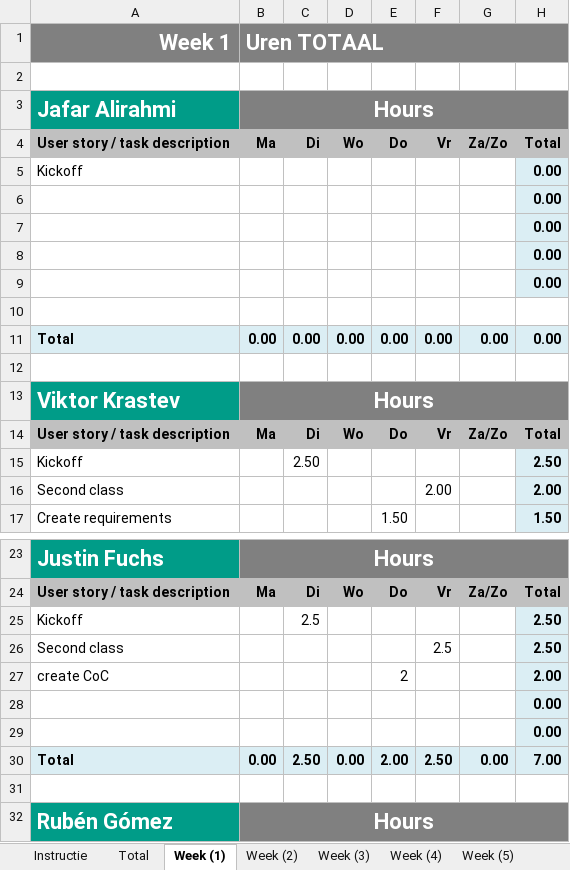
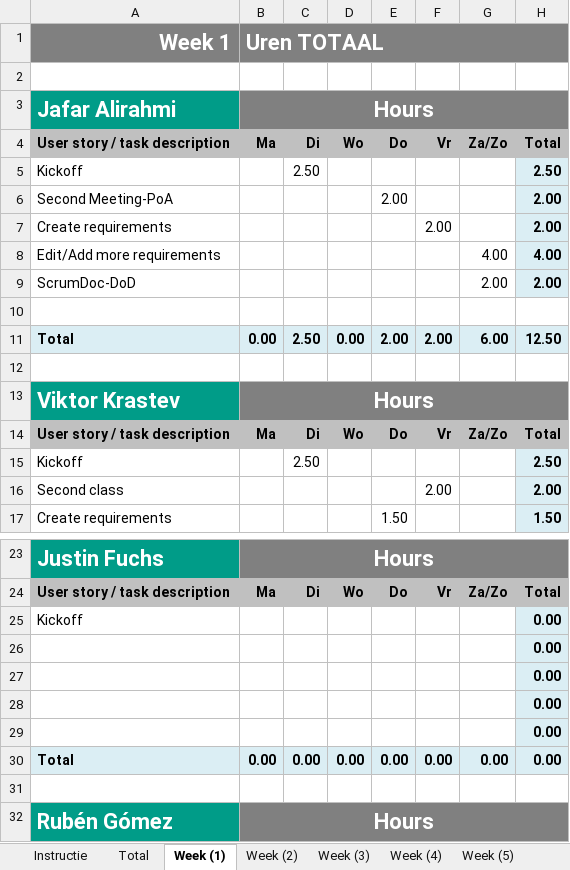
Before and after one commit to ViktorGox/ProjectClientOnBoardGitProject, an Excel workbook: 2.2_P.CoB_Time_registration_for10.xlsx, sheet Week (1), drawn as a sheet; only a part is shown, gaps mark what is left out; values as stored, in another font and other column widths than the file's, no borders; removed rows and columns are numbered as before the commit, all else as after; the diff names each change by its address in the sheet, - before the commit and + after, or states it on an @@ line.

```diff
--- a/2.2_P.CoB_Time_registration_for10.xlsx (sheet Week (1))
+++ b/2.2_P.CoB_Time_registration_for10.xlsx (sheet Week (1))
-row 5: Kickoff |  |  |  |  |  |  | 0.00
-row 8:  |  |  |  |  |  |  | 0.00
-row 9:  |  |  |  |  |  |  | 0.00
+row 5: Kickoff |  | 2.50 |  |  |  |  | 2.50
+row 6: Second Meeting-PoA |  |  |  | 2.00 |  |  | 2.00
+row 7: Create requirements |  |  |  |  | 2.00 |  | 2.00
+row 8: Edit/Add more requirements |  |  |  |  |  | 4.00 | 4.00
+row 9: ScrumDoc-DoD |  |  |  |  |  | 2.00 | 2.00
-C11: 0.00
+C11: 2.50
-E11: 0.00
+E11: 2.00
-F11: 0.00
+F11: 2.00
-G11: 0.00
+G11: 6.00
-H11: 0.00
+H11: 12.50
-C25: 2.5
+C25: (empty)
-H25: 2.50
+H25: 0.00
-row 26: Second class |  |  |  |  | 2.5 |  | 2.50
-row 27: create CoC |  |  |  | 2 |  |  | 2.00
@@ row 6 moved to row 28: 0.00 @@
@@ row 7 moved to row 29: 0.00 @@
-C30: 2.50
+C30: 0.00
-E30: 2.00
+E30: 0.00
-F30: 2.50
+F30: 0.00
-H30: 7.00
+H30: 0.00
```
Also changed, not shown: sheet Week (2), sheet Total, formulas that keep their value, charts or pictures, 1 other file.
